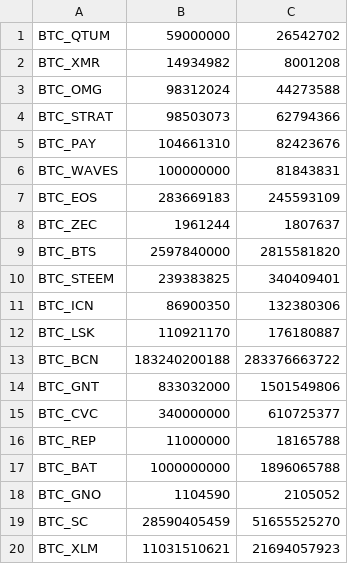
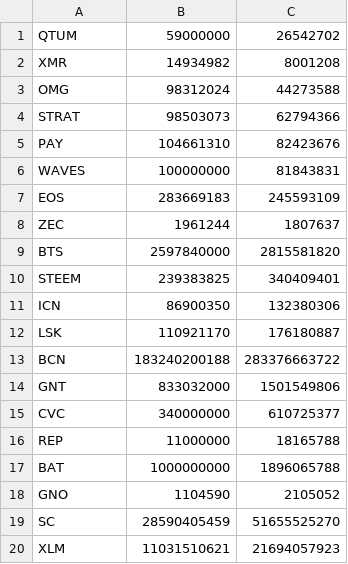
Before and after one commit to coinmetrics/bcindex, a CSV file: index-data/src/main/resources/business_rules/20_aug_rebal.csv, drawn as a sheet.

```diff
--- a/index-data/src/main/resources/business_rules/20_aug_rebal.csv
+++ b/index-data/src/main/resources/business_rules/20_aug_rebal.csv
@@ -1,20 +1,20 @@
-BTC_QTUM,59000000,26542702
-BTC_XMR,14934982,8001208
-BTC_OMG,98312024,44273588
-BTC_STRAT,98503073,62794366
-BTC_PAY,104661310,82423676
-BTC_WAVES,100000000,81843831
-BTC_EOS,283669183,245593109
-BTC_ZEC,1961244,1807637
-BTC_BTS,2597840000,2815581820
-BTC_STEEM,239383825,340409401
-BTC_ICN,86900350,132380306
-BTC_LSK,110921170,176180887
-BTC_BCN,183240200188,283376663722
-BTC_GNT,833032000,1501549806
-BTC_CVC,340000000,610725377
-BTC_REP,11000000,18165788
-BTC_BAT,1000000000,1896065788
-BTC_GNO,1104590,2105052
-BTC_SC,28590405459,51655525270
-BTC_XLM,11031510621,21694057923
+QTUM,59000000,26542702
+XMR,14934982,8001208
+OMG,98312024,44273588
+STRAT,98503073,62794366
+PAY,104661310,82423676
+WAVES,100000000,81843831
+EOS,283669183,245593109
+ZEC,1961244,1807637
+BTS,2597840000,2815581820
+STEEM,239383825,340409401
+ICN,86900350,132380306
+LSK,110921170,176180887
+BCN,183240200188,283376663722
+GNT,833032000,1501549806
+CVC,340000000,610725377
+REP,11000000,18165788
+BAT,1000000000,1896065788
+GNO,1104590,2105052
+SC,28590405459,51655525270
+XLM,11031510621,21694057923
```
Also changed, not shown: index-data/src/main/resources/business_rules/aug_rebal.csv, index-data/src/main/resources/business_rules/eth_aug.csv.
